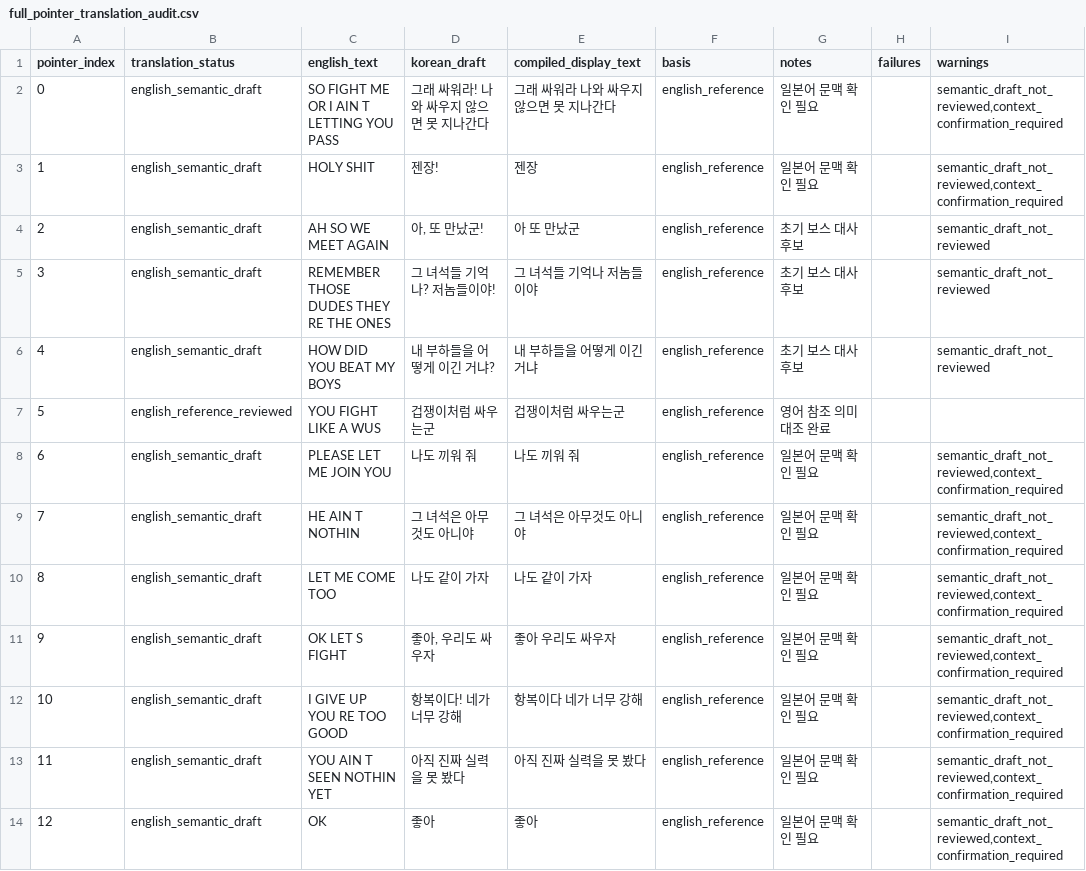
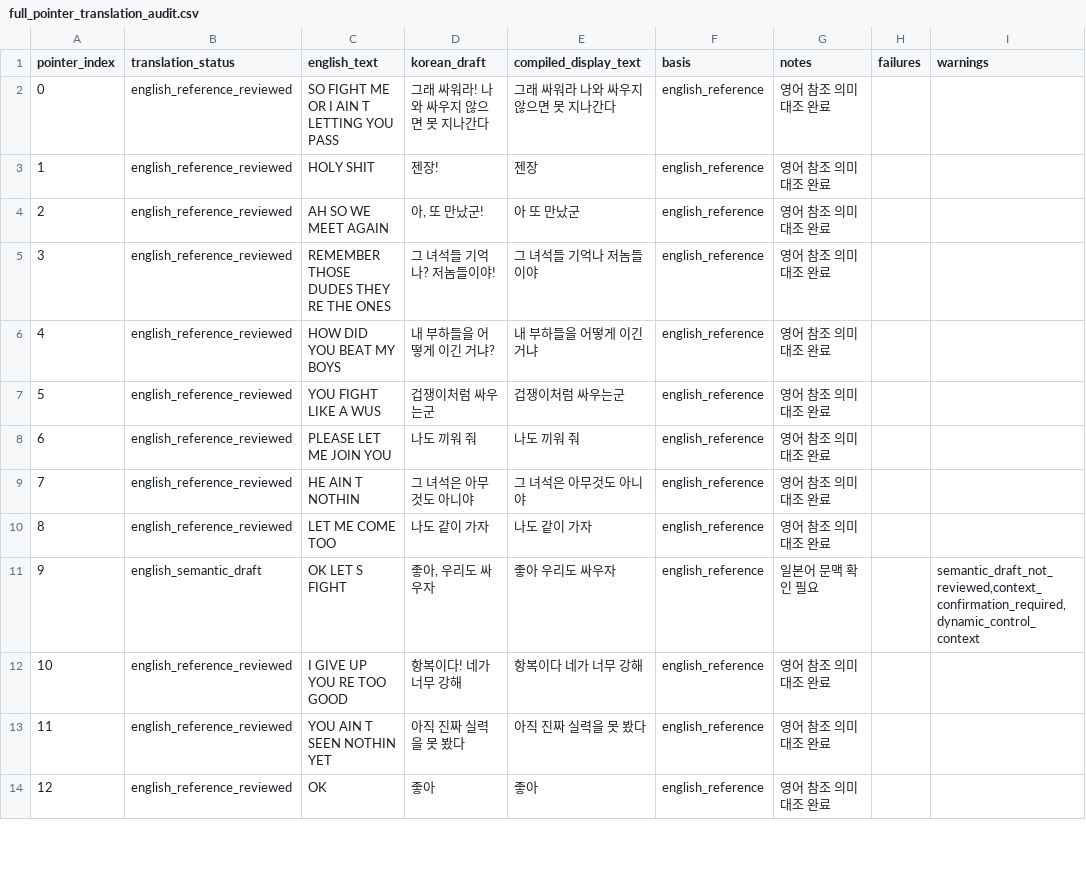
Before and after one commit to kakduki/kunio-period-drama-korean-patch, a CSV file: rom_analysis/full_pointer_translation_audit.csv, drawn as a sheet; only a part is shown; the diff covers the shown part only.

Commit message:
Review first Korean dialogue block

```diff
--- a/rom_analysis/full_pointer_translation_audit.csv
+++ b/rom_analysis/full_pointer_translation_audit.csv
@@ -1,14 +1,14 @@
 pointer_index,translation_status,english_text,korean_draft,compiled_display_text,basis,notes,failures,warnings
-0,english_semantic_draft,SO FIGHT ME OR I AIN T LETTING YOU PASS,그래 싸워라! 나와 싸우지 않으면 못 지나간다,그래 싸워라 나와 싸우지 않으면 못 지나간다,english_reference,일본어 문맥 확인 필요,,"semantic_draft_not_reviewed,context_confirmation_required"
-1,english_semantic_draft,HOLY SHIT,젠장!,젠장,english_reference,일본어 문맥 확인 필요,,"semantic_draft_not_reviewed,context_confirmation_required"
-2,english_semantic_draft,AH SO WE MEET AGAIN,"아, 또 만났군!",아 또 만났군,english_reference,초기 보스 대사 후보,,semantic_draft_not_reviewed
-3,english_semantic_draft,REMEMBER THOSE DUDES THEY RE THE ONES,그 녀석들 기억나? 저놈들이야!,그 녀석들 기억나 저놈들이야,english_reference,초기 보스 대사 후보,,semantic_draft_not_reviewed
-4,english_semantic_draft,HOW DID YOU BEAT MY BOYS,내 부하들을 어떻게 이긴 거냐?,내 부하들을 어떻게 이긴 거냐,english_reference,초기 보스 대사 후보,,semantic_draft_not_reviewed
+0,english_reference_reviewed,SO FIGHT ME OR I AIN T LETTING YOU PASS,그래 싸워라! 나와 싸우지 않으면 못 지나간다,그래 싸워라 나와 싸우지 않으면 못 지나간다,english_reference,영어 참조 의미 대조 완료,,
+1,english_reference_reviewed,HOLY SHIT,젠장!,젠장,english_reference,영어 참조 의미 대조 완료,,
+2,english_reference_reviewed,AH SO WE MEET AGAIN,"아, 또 만났군!",아 또 만났군,english_reference,영어 참조 의미 대조 완료,,
+3,english_reference_reviewed,REMEMBER THOSE DUDES THEY RE THE ONES,그 녀석들 기억나? 저놈들이야!,그 녀석들 기억나 저놈들이야,english_reference,영어 참조 의미 대조 완료,,
+4,english_reference_reviewed,HOW DID YOU BEAT MY BOYS,내 부하들을 어떻게 이긴 거냐?,내 부하들을 어떻게 이긴 거냐,english_reference,영어 참조 의미 대조 완료,,
 5,english_reference_reviewed,YOU FIGHT LIKE A WUS,겁쟁이처럼 싸우는군,겁쟁이처럼 싸우는군,english_reference,영어 참조 의미 대조 완료,,
-6,english_semantic_draft,PLEASE LET ME JOIN YOU,나도 끼워 줘,나도 끼워 줘,english_reference,일본어 문맥 확인 필요,,"semantic_draft_not_reviewed,context_confirmation_required"
-7,english_semantic_draft,HE AIN T NOTHIN,그 녀석은 아무것도 아니야,그 녀석은 아무것도 아니야,english_reference,일본어 문맥 확인 필요,,"semantic_draft_not_reviewed,context_confirmation_required"
-8,english_semantic_draft,LET ME COME TOO,나도 같이 가자,나도 같이 가자,english_reference,일본어 문맥 확인 필요,,"semantic_draft_not_reviewed,context_confirmation_required"
-9,english_semantic_draft,OK LET S FIGHT,"좋아, 우리도 싸우자",좋아 우리도 싸우자,english_reference,일본어 문맥 확인 필요,,"semantic_draft_not_reviewed,context_confirmation_required"
-10,english_semantic_draft,I GIVE UP YOU RE TOO GOOD,항복이다! 네가 너무 강해,항복이다 네가 너무 강해,english_reference,일본어 문맥 확인 필요,,"semantic_draft_not_reviewed,context_confirmation_required"
-11,english_semantic_draft,YOU AIN T SEEN NOTHIN YET,아직 진짜 실력을 못 봤다,아직 진짜 실력을 못 봤다,english_reference,일본어 문맥 확인 필요,,"semantic_draft_not_reviewed,context_confirmation_required"
-12,english_semantic_draft,OK,좋아,좋아,english_reference,일본어 문맥 확인 필요,,"semantic_draft_not_reviewed,context_confirmation_required"
+6,english_reference_reviewed,PLEASE LET ME JOIN YOU,나도 끼워 줘,나도 끼워 줘,english_reference,영어 참조 의미 대조 완료,,
+7,english_reference_reviewed,HE AIN T NOTHIN,그 녀석은 아무것도 아니야,그 녀석은 아무것도 아니야,english_reference,영어 참조 의미 대조 완료,,
+8,english_reference_reviewed,LET ME COME TOO,나도 같이 가자,나도 같이 가자,english_reference,영어 참조 의미 대조 완료,,
+9,english_semantic_draft,OK LET S FIGHT,"좋아, 우리도 싸우자",좋아 우리도 싸우자,english_reference,일본어 문맥 확인 필요,,"semantic_draft_not_reviewed,context_confirmation_required,dynamic_control_context"
+10,english_reference_reviewed,I GIVE UP YOU RE TOO GOOD,항복이다! 네가 너무 강해,항복이다 네가 너무 강해,english_reference,영어 참조 의미 대조 완료,,
+11,english_reference_reviewed,YOU AIN T SEEN NOTHIN YET,아직 진짜 실력을 못 봤다,아직 진짜 실력을 못 봤다,english_reference,영어 참조 의미 대조 완료,,
+12,english_reference_reviewed,OK,좋아,좋아,english_reference,영어 참조 의미 대조 완료,,
```
Also changed, not shown: 62 edited cells elsewhere in this file, text_data/pointer_dialogue_korean_draft.tsv, 8 other files.
